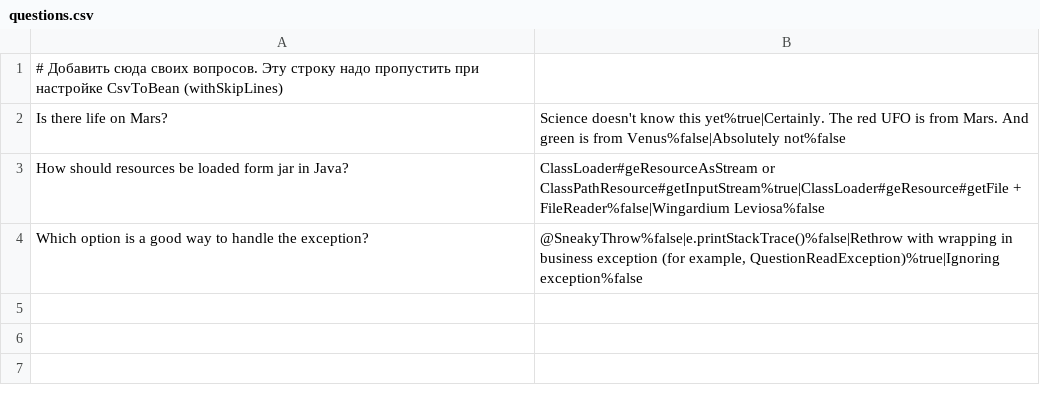
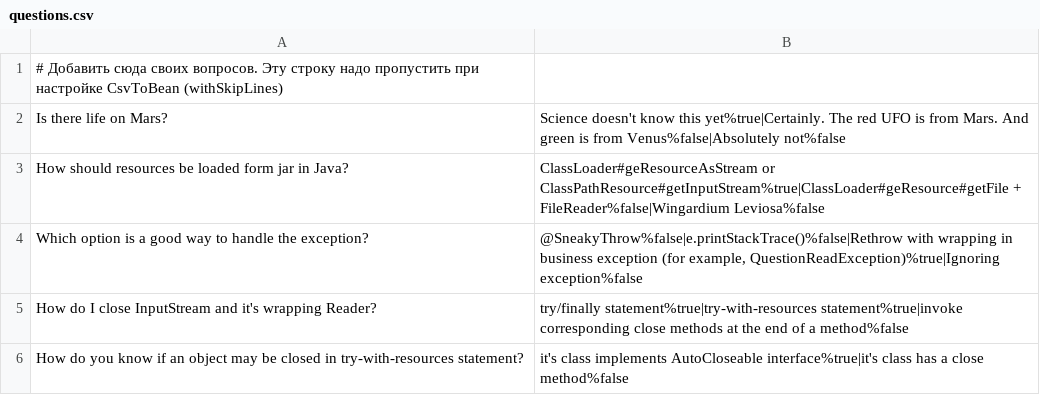
Before and after one commit to whsv26/2024-09-otus-spring-sviridov, a CSV file: hw01-xml-config/src/main/resources/questions.csv, drawn as a sheet.

Commit message:
HW01: Add some questions to the list

```diff
--- a/hw01-xml-config/src/main/resources/questions.csv
+++ b/hw01-xml-config/src/main/resources/questions.csv
@@ -4 +4,3 @@ How should resources be loaded form jar in Java?;ClassLoader#geResourceAsStream
 Which option is a good way to handle the exception?;@SneakyThrow%false|e.printStackTrace()%false|Rethrow with wrapping in business exception (for example, QuestionReadException)%true|Ignoring exception%false
+How do I close InputStream and it's wrapping Reader?;try/finally statement%true|try-with-resources statement%true|invoke corresponding close methods at the end of a method%false
+How do you know if an object may be closed in try-with-resources statement?;it's class implements AutoCloseable interface%true|it's class has a close method%false
```
